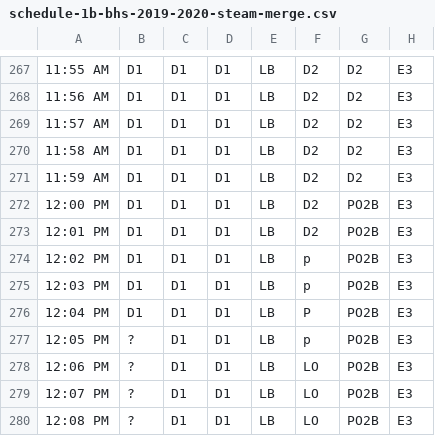
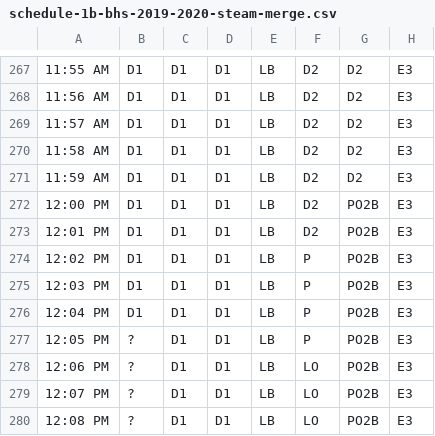
Before and after one commit to psb-2018-2019-apcsp/bhs-calendar, a CSV file: data/schedule-1b-bhs-2019-2020-steam-merge.csv, drawn as a sheet; only a part is shown, gaps mark what is left out; the diff names each change by its address in the sheet, - before the commit and + after, or states it on an @@ line.

Commit message:
Corrected bad characters in original spreadsheet that caused errors in data/schedule-1b-bhs-2019-2020-steam-merge.csv and re-ran both merged .HTML files.

```diff
--- a/data/schedule-1b-bhs-2019-2020-steam-merge.csv
+++ b/data/schedule-1b-bhs-2019-2020-steam-merge.csv
-F274:F275: p
+F274:F275: P
-F277: p
+F277: P
```
Also changed, not shown: 2 other files.
